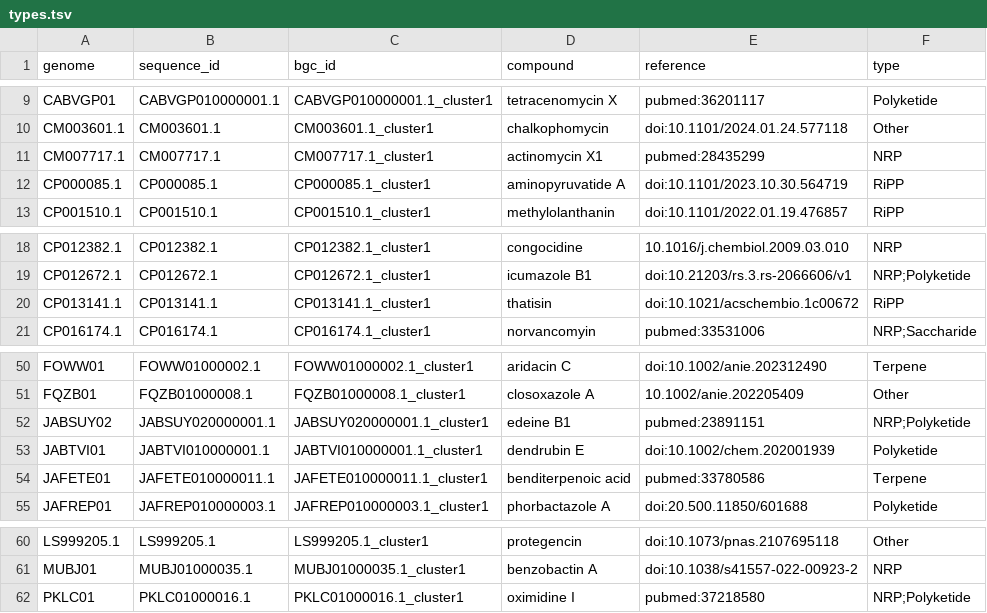
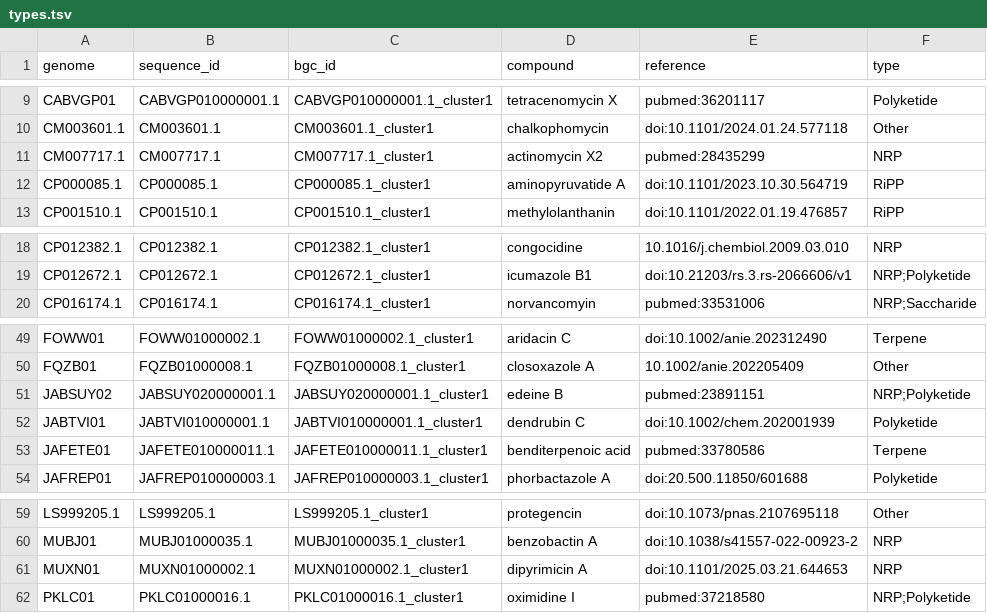
Before and after one commit to zellerlab/CHAMOIS, a TSV file: data/datasets/native/types.tsv, drawn as a sheet; only a part is shown, gaps mark what is left out.

```diff
--- a/data/datasets/native/types.tsv
+++ b/data/datasets/native/types.tsv
@@ -10,3 +10,3 @@ CABVGP01	CABVGP010000001.1	CABVGP010000001.1_cluster1	tetracenomycin X	pubmed:36
 CM003601.1	CM003601.1	CM003601.1_cluster1	chalkophomycin	doi:10.1101/2024.01.24.577118	Other
-CM007717.1	CM007717.1	CM007717.1_cluster1	actinomycin X1	pubmed:28435299	NRP
+CM007717.1	CM007717.1	CM007717.1_cluster1	actinomycin X2	pubmed:28435299	NRP
 CP000085.1	CP000085.1	CP000085.1_cluster1	aminopyruvatide A	doi:10.1101/2023.10.30.564719	RiPP
@@ -19,3 +19,2 @@ CP012382.1	CP012382.1	CP012382.1_cluster1	congocidine	10.1016/j.chembiol.2009.03
 CP012672.1	CP012672.1	CP012672.1_cluster1	icumazole B1	doi:10.21203/rs.3.rs-2066606/v1	NRP;Polyketide
-CP013141.1	CP013141.1	CP013141.1_cluster1	thatisin	doi:10.1021/acschembio.1c00672	RiPP
 CP016174.1	CP016174.1	CP016174.1_cluster1	norvancomyin	pubmed:33531006	NRP;Saccharide
@@ -51,4 +50,4 @@ FOWW01	FOWW01000002.1	FOWW01000002.1_cluster1	aridacin C	doi:10.1002/anie.202312
 FQZB01	FQZB01000008.1	FQZB01000008.1_cluster1	closoxazole A	10.1002/anie.202205409	Other
-JABSUY02	JABSUY020000001.1	JABSUY020000001.1_cluster1	edeine B1	pubmed:23891151	NRP;Polyketide
-JABTVI01	JABTVI010000001.1	JABTVI010000001.1_cluster1	dendrubin E	doi:10.1002/chem.202001939	Polyketide
+JABSUY02	JABSUY020000001.1	JABSUY020000001.1_cluster1	edeine B	pubmed:23891151	NRP;Polyketide
+JABTVI01	JABTVI010000001.1	JABTVI010000001.1_cluster1	dendrubin C	doi:10.1002/chem.202001939	Polyketide
 JAFETE01	JAFETE010000011.1	JAFETE010000011.1_cluster1	benditerpenoic acid	pubmed:33780586	Terpene
@@ -61,2 +60,3 @@ LS999205.1	LS999205.1	LS999205.1_cluster1	protegencin	doi:10.1073/pnas.210769511
 MUBJ01	MUBJ01000035.1	MUBJ01000035.1_cluster1	benzobactin A	doi:10.1038/s41557-022-00923-2	NRP
+MUXN01	MUXN01000002.1	MUXN01000002.1_cluster1	dipyrimicin A	doi:10.1101/2025.03.21.644653	NRP
 PKLC01	PKLC01000016.1	PKLC01000016.1_cluster1	oximidine I	pubmed:37218580	NRP;Polyketide
```
Also changed, not shown: data/datasets/native/coordinates.tsv, 1 other file.
